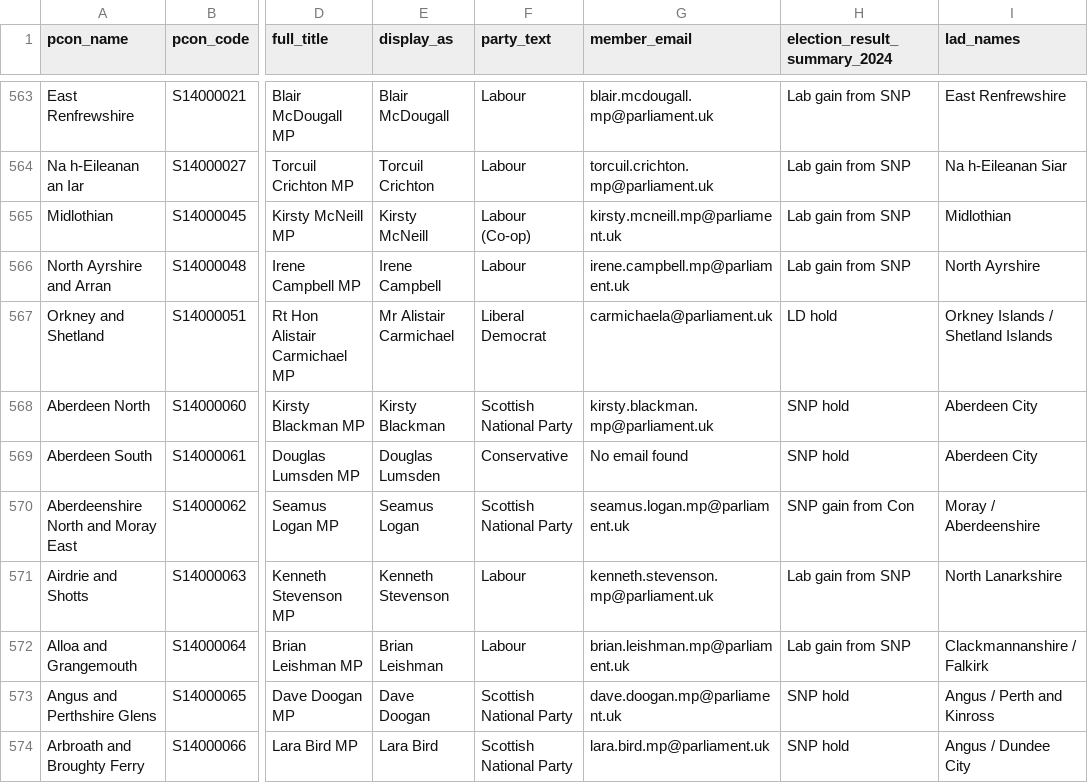
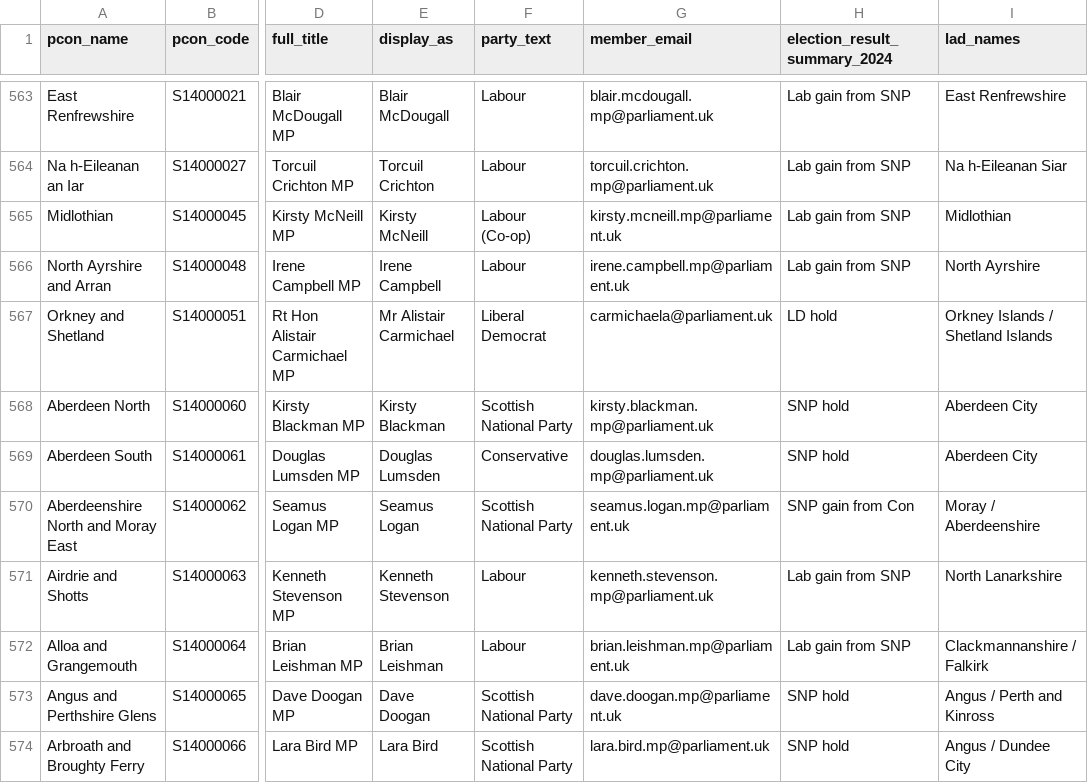
Before and after one commit to dfe-analytical-services/mp-lookup, a CSV file: mp_lookup.csv, drawn as a sheet; only a part is shown, gaps mark what is left out; the diff names each change by its address in the sheet, - before the commit and + after, or states it on an @@ line.

```diff
--- a/mp_lookup.csv
+++ b/mp_lookup.csv
-G569 (member_email): No email found
+G569 (member_email): douglas.lumsden.mp@parliament.uk
```
